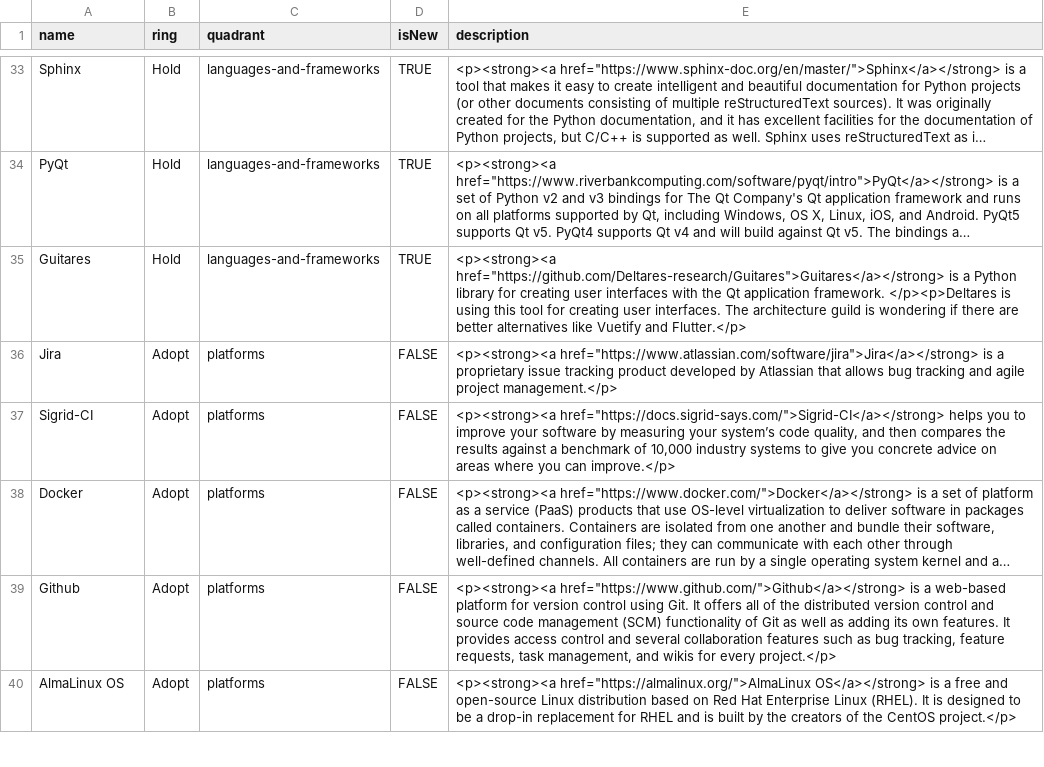
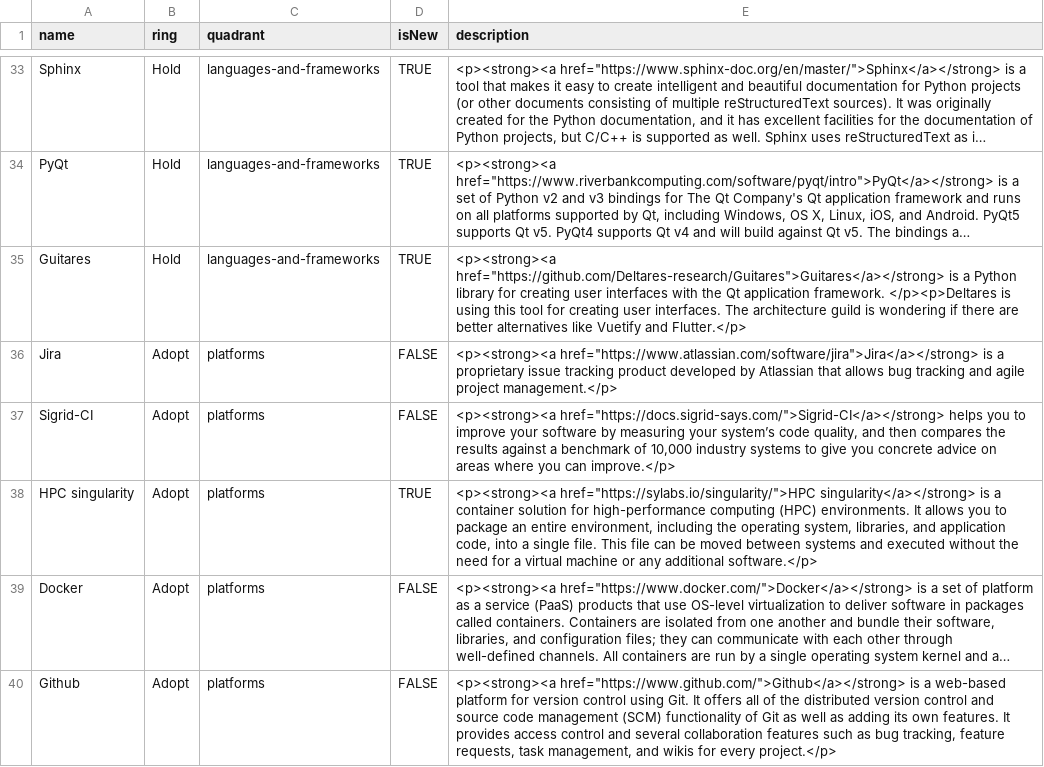
Before and after one commit to thoughtworks/build-your-own-radar, a CSV file: radar.csv, drawn as a sheet; only a part is shown, gaps mark what is left out; the shorter side is filled out with more unchanged rows; long unchanged cells end in …; the diff names each change by its address in the sheet, - before the commit and + after, or states it on an @@ line.

Commit message:
Add HPC singularity

```diff
--- a/radar.csv
+++ b/radar.csv
+row 38: HPC singularity | Adopt | platforms | TRUE | <p><strong><a href="https://sylabs.io/singularity/">HPC singularity</a></strong> is a container solution for high-performance computing (HPC) environments. It allows you to package an entire environment, including the operating system, libraries, and application code, into a single file. This file can be moved between systems and executed without the need for a virtual machine or any additional software.</p>
```
